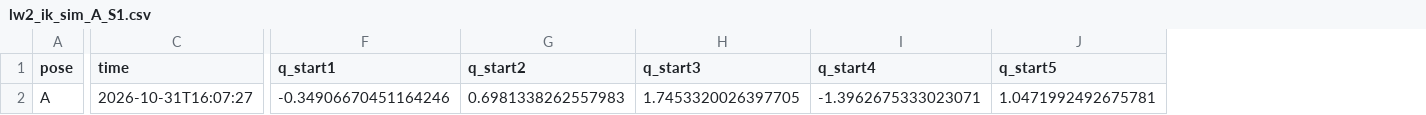
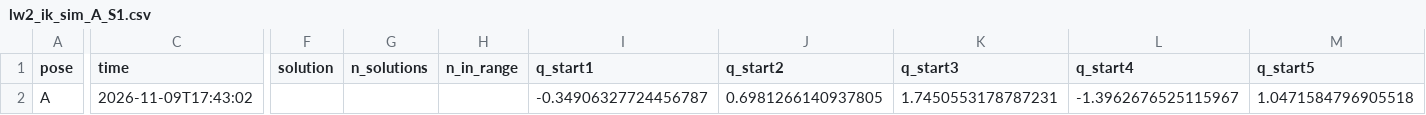
Before and after one commit to Baldaia12/RoboticaBaldaiaLavos, a CSV file: robotica-BaldaiaLavos/lw2/lw2_ik_sim_A_S1.csv, drawn as a sheet; only a part is shown, gaps mark what is left out; addresses are those after the commit; the diff covers the shown part only; the diff names each change by its address in the sheet, - before the commit and + after, or states it on an @@ line.

```diff
--- a/robotica-BaldaiaLavos/lw2/lw2_ik_sim_A_S1.csv
+++ b/robotica-BaldaiaLavos/lw2/lw2_ik_sim_A_S1.csv
+column F (solution), empty
+column G (n_solutions), empty
+column H (n_in_range), empty
-C2 (time): 2026-10-31T16:07:27
+C2 (time): 2026-11-09T17:43:02
-I2 (q_start1): -0.34906670451164246
+I2 (q_start1): -0.34906327724456787
-J2 (q_start2): 0.6981338262557983
+J2 (q_start2): 0.6981266140937805
-K2 (q_start3): 1.7453320026397705
+K2 (q_start3): 1.7450553178787231
-L2 (q_start4): -1.3962675333023071
+L2 (q_start4): -1.3962676525115967
-M2 (q_start5): 1.0471992492675781
+M2 (q_start5): 1.0471584796905518
```
Also changed, not shown: 28 edited cells elsewhere in this file, robotica-BaldaiaLavos/lw1/lw1_fk_sim.csv, robotica-BaldaiaLavos/lw2/lw2_ik_sim.csv, 18 other files.
